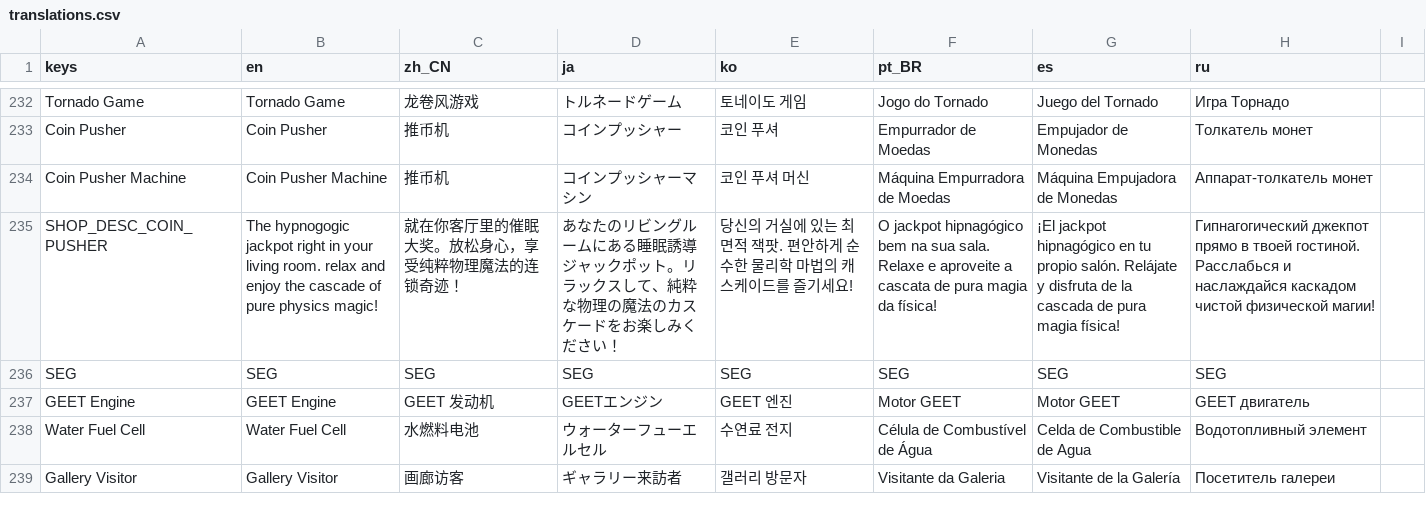
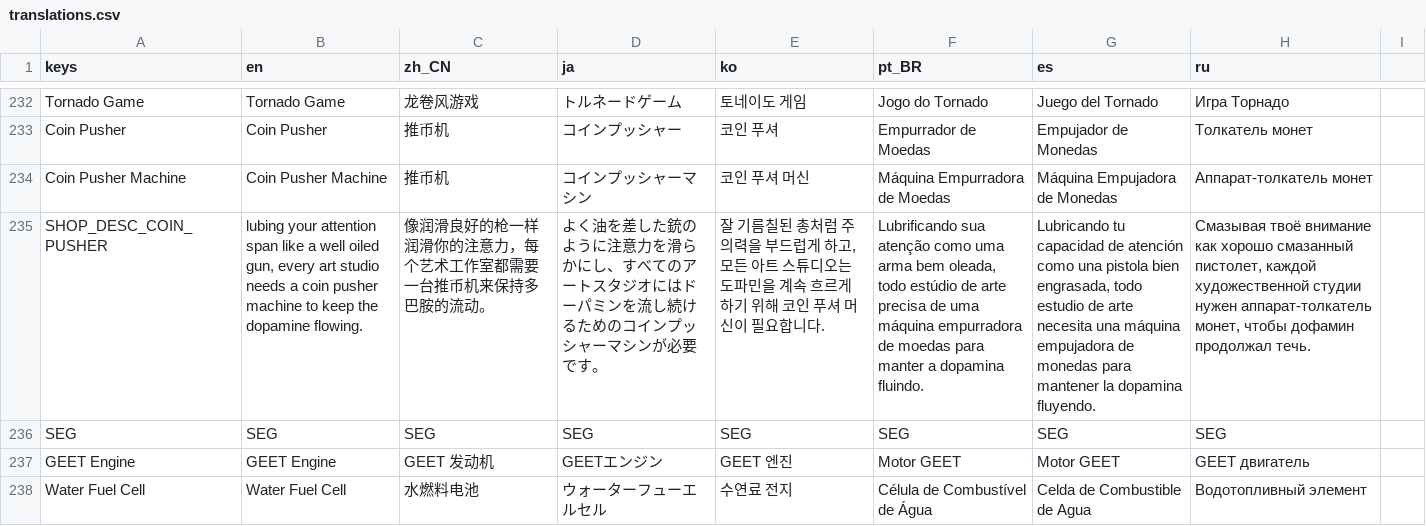
Before and after one commit to webgnar/studio-sim-godot, a CSV file: translations/translations.csv, drawn as a sheet; only a part is shown, gaps mark what is left out; the shorter side is filled out with more unchanged rows; the diff names each change by its address in the sheet, - before the commit and + after, or states it on an @@ line.

```diff
--- a/translations/translations.csv
+++ b/translations/translations.csv
-B235 (en): The hypnogogic jackpot right in your living room. relax and enjoy the cascade of pure physics magic!
+B235 (en): lubing your attention span like a well oiled gun, every art studio needs a coin pusher machine to keep the dopamine flowing.
-C235 (zh_CN): 就在你客厅里的催眠大奖。放松身心，享受纯粹物理魔法的连锁奇迹！
+C235 (zh_CN): 像润滑良好的枪一样润滑你的注意力，每个艺术工作室都需要一台推币机来保持多巴胺的流动。
-D235 (ja): あなたのリビングルームにある睡眠誘導ジャックポット。リラックスして、純粋な物理の魔法のカスケードをお楽しみください！
+D235 (ja): よく油を差した銃のように注意力を滑らかにし、すべてのアートスタジオにはドーパミンを流し続けるためのコインプッシャーマシンが必要です。
-E235 (ko): 당신의 거실에 있는 최면적 잭팟. 편안하게 순수한 물리학 마법의 캐스케이드를 즐기세요!
+E235 (ko): 잘 기름칠된 총처럼 주의력을 부드럽게 하고, 모든 아트 스튜디오는 도파민을 계속 흐르게 하기 위해 코인 푸셔 머신이 필요합니다.
-F235 (pt_BR): O jackpot hipnagógico bem na sua sala. Relaxe e aproveite a cascata de pura magia da física!
+F235 (pt_BR): Lubrificando sua atenção como uma arma bem oleada, todo estúdio de arte precisa de uma máquina empurradora de moedas para manter a dopamina fluindo.
-G235 (es): ¡El jackpot hipnagógico en tu propio salón. Relájate y disfruta de la cascada de pura magia física!
+G235 (es): Lubricando tu capacidad de atención como una pistola bien engrasada, todo estudio de arte necesita una máquina empujadora de monedas para mantener la dopamina fluyendo.
-H235 (ru): Гипнагогический джекпот прямо в твоей гостиной. Расслабься и наслаждайся каскадом чистой физической магии!
+H235 (ru): Смазывая твоё внимание как хорошо смазанный пистолет, каждой художественной студии нужен аппарат-толкатель монет, чтобы дофамин продолжал течь.
```
Also changed, not shown: 10 other files.
